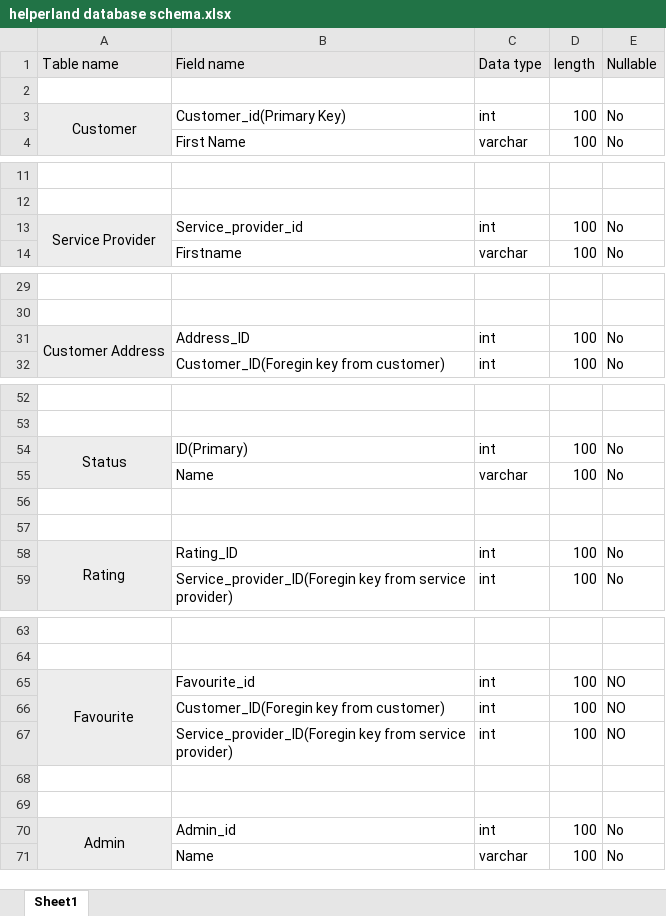
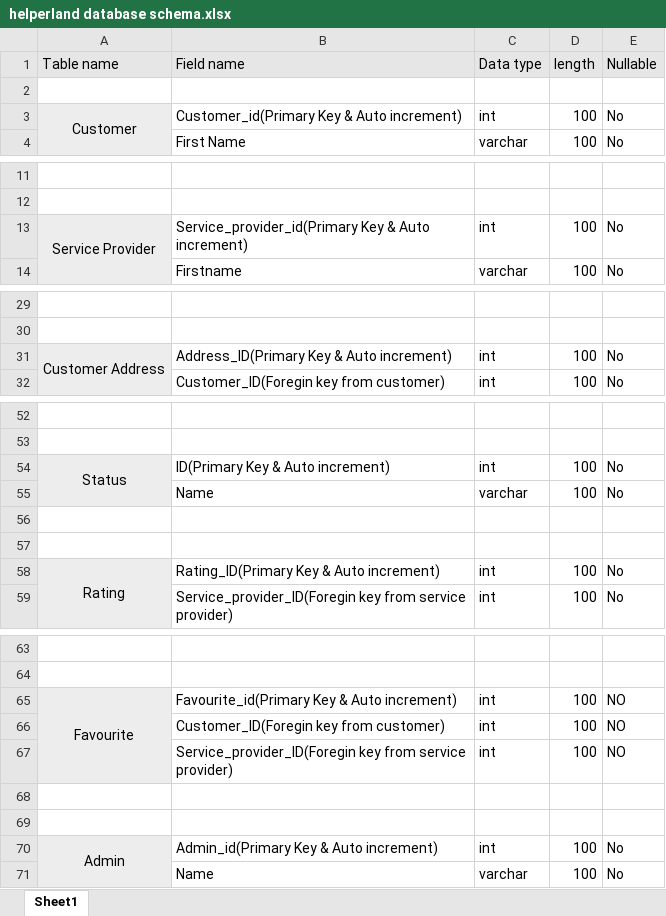
Before and after one commit to Ankit-Desai1/Helperland, an Excel workbook: database/helperland database schema.xlsx, sheet Sheet1, drawn as a sheet; only a part is shown, gaps mark what is left out; values as stored, in another font and other column widths than the file's, no borders; the diff covers the shown part only; the diff names each change by its address in the sheet, - before the commit and + after, or states it on an @@ line.

Commit message:
Update helperland database schema.xlsx

```diff
--- a/database/helperland database schema.xlsx (sheet Sheet1)
+++ b/database/helperland database schema.xlsx (sheet Sheet1)
-B3 (Field name): Customer_id(Primary Key)
+B3 (Field name): Customer_id(Primary Key & Auto increment)
-B13 (Field name): Service_provider_id
+B13 (Field name): Service_provider_id(Primary Key & Auto increment)
-B31 (Field name): Address_ID
+B31 (Field name): Address_ID(Primary Key & Auto increment)
-B54 (Field name): ID(Primary)
+B54 (Field name): ID(Primary Key & Auto increment)
-B58 (Field name): Rating_ID
+B58 (Field name): Rating_ID(Primary Key & Auto increment)
-B65 (Field name): Favourite_id
+B65 (Field name): Favourite_id(Primary Key & Auto increment)
-B70 (Field name): Admin_id
+B70 (Field name): Admin_id(Primary Key & Auto increment)
```
Also changed, not shown: 1 edited cell elsewhere in this sheet.
